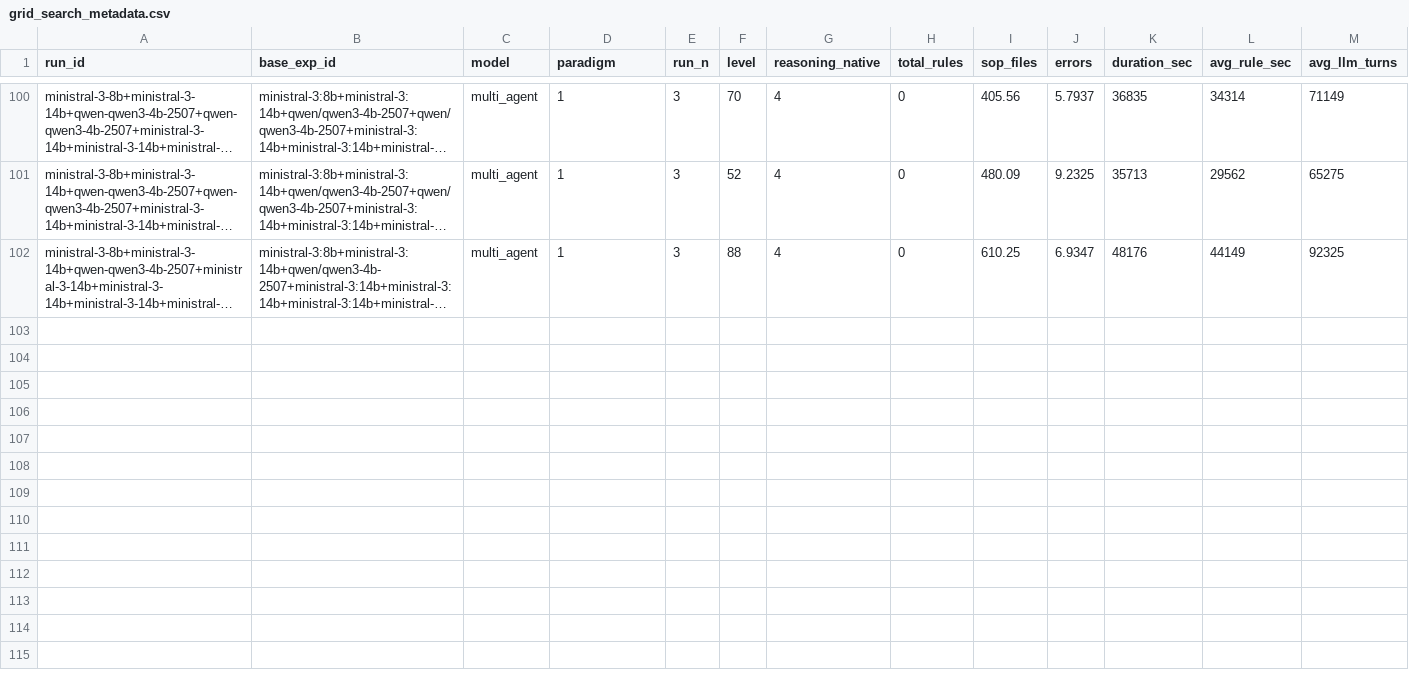
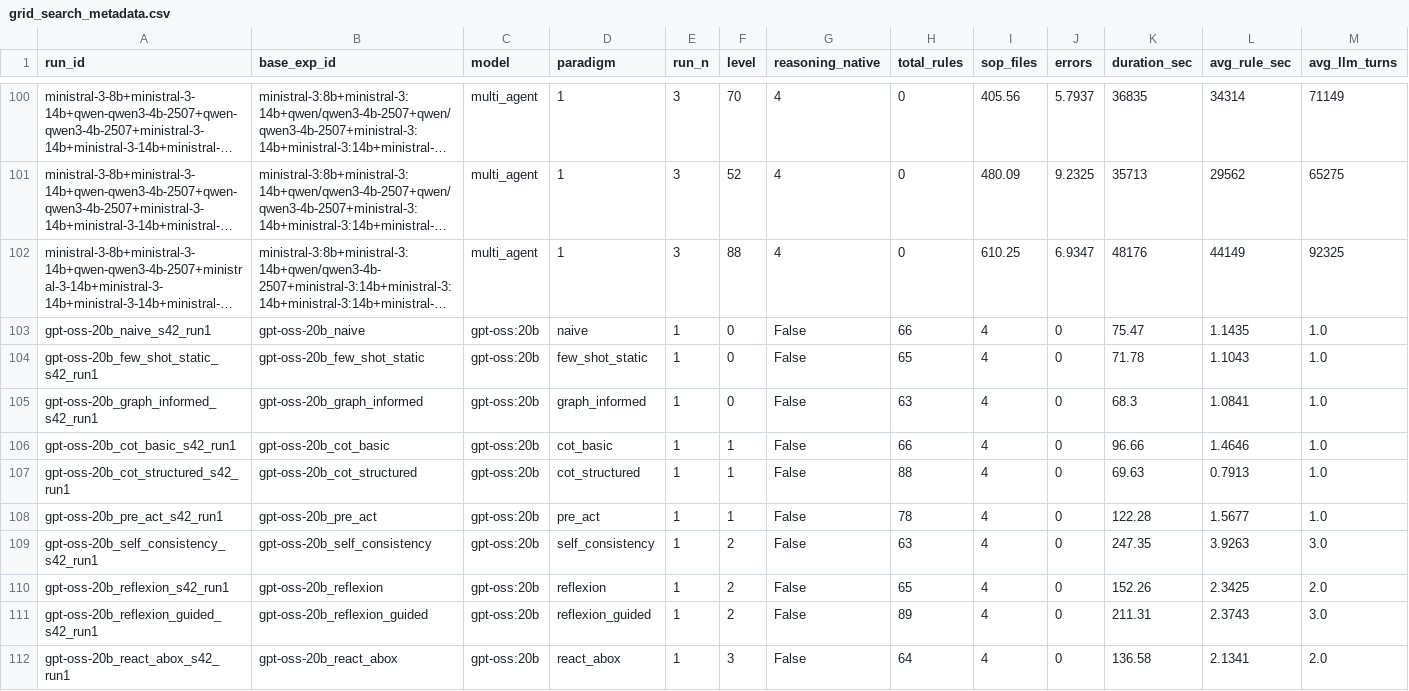
Before and after one commit to dleflef/Rule-Extraction-from-Industrial-SOPs-Without-a-Target-Schema-Multi-Agent-Extraction-Content-First, a CSV file: layers/state/grid_search_metadata.csv, drawn as a sheet; only a part is shown, gaps mark what is left out; long unchanged cells end in …; rows hold the shown columns only; the diff names each change by its address in the sheet, - before the commit and + after, or states it on an @@ line.

```diff
--- a/layers/state/grid_search_metadata.csv
+++ b/layers/state/grid_search_metadata.csv
+row 103: gpt-oss-20b_naive_s42_run1 | gpt-oss-20b_naive | gpt-oss:20b | naive | 1 | 0 | False | 66 | 4 | 0 | 75.47 | 1.1435 | 1.0
+row 104: gpt-oss-20b_few_shot_static_s42_run1 | gpt-oss-20b_few_shot_static | gpt-oss:20b | few_shot_static | 1 | 0 | False | 65 | 4 | 0 | 71.78 | 1.1043 | 1.0
+row 105: gpt-oss-20b_graph_informed_s42_run1 | gpt-oss-20b_graph_informed | gpt-oss:20b | graph_informed | 1 | 0 | False | 63 | 4 | 0 | 68.3 | 1.0841 | 1.0
+row 106: gpt-oss-20b_cot_basic_s42_run1 | gpt-oss-20b_cot_basic | gpt-oss:20b | cot_basic | 1 | 1 | False | 66 | 4 | 0 | 96.66 | 1.4646 | 1.0
+row 107: gpt-oss-20b_cot_structured_s42_run1 | gpt-oss-20b_cot_structured | gpt-oss:20b | cot_structured | 1 | 1 | False | 88 | 4 | 0 | 69.63 | 0.7913 | 1.0
+row 108: gpt-oss-20b_pre_act_s42_run1 | gpt-oss-20b_pre_act | gpt-oss:20b | pre_act | 1 | 1 | False | 78 | 4 | 0 | 122.28 | 1.5677 | 1.0
+row 109: gpt-oss-20b_self_consistency_s42_run1 | gpt-oss-20b_self_consistency | gpt-oss:20b | self_consistency | 1 | 2 | False | 63 | 4 | 0 | 247.35 | 3.9263 | 3.0
+row 110: gpt-oss-20b_reflexion_s42_run1 | gpt-oss-20b_reflexion | gpt-oss:20b | reflexion | 1 | 2 | False | 65 | 4 | 0 | 152.26 | 2.3425 | 2.0
+row 111: gpt-oss-20b_reflexion_guided_s42_run1 | gpt-oss-20b_reflexion_guided | gpt-oss:20b | reflexion_guided | 1 | 2 | False | 89 | 4 | 0 | 211.31 | 2.3743 | 3.0
+row 112: gpt-oss-20b_react_abox_s42_run1 | gpt-oss-20b_react_abox | gpt-oss:20b | react_abox | 1 | 3 | False | 64 | 4 | 0 | 136.58 | 2.1341 | 2.0
```
Also changed, not shown: layers/layer_2/step2_results/abl_noCM_s42_run1.csv, layers/layer_2/step2_results/abl_noQGE_s42_run1.csv, 27 other files.
